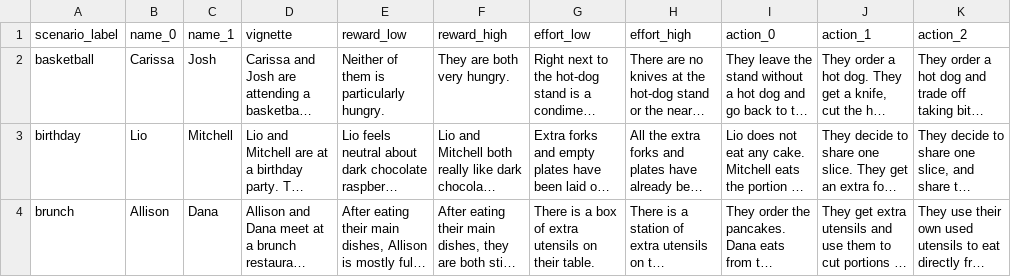
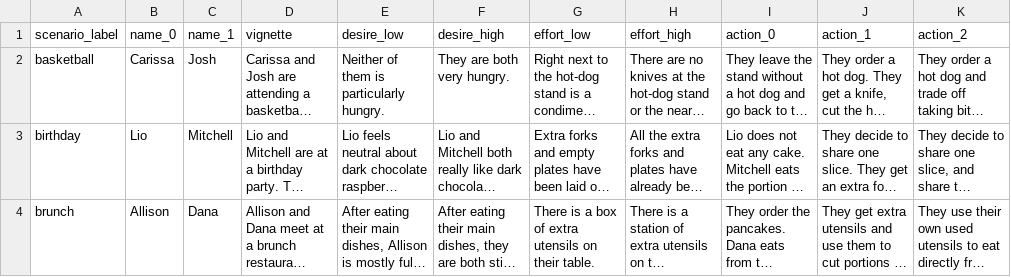
Before and after one commit to aliciamchen/sip, a CSV file: experiments/scenarios.csv, drawn as a sheet; only a part is shown; long unchanged cells end in …; the diff names each change by its address in the sheet, - before the commit and + after, or states it on an @@ line.

Commit message:
rename reward->desire across experiments + active model readers

```diff
--- a/experiments/scenarios.csv
+++ b/experiments/scenarios.csv
-E1: reward_low
+E1: desire_low
-F1: reward_high
+F1: desire_high
```
Also changed, not shown: 25 other files.
